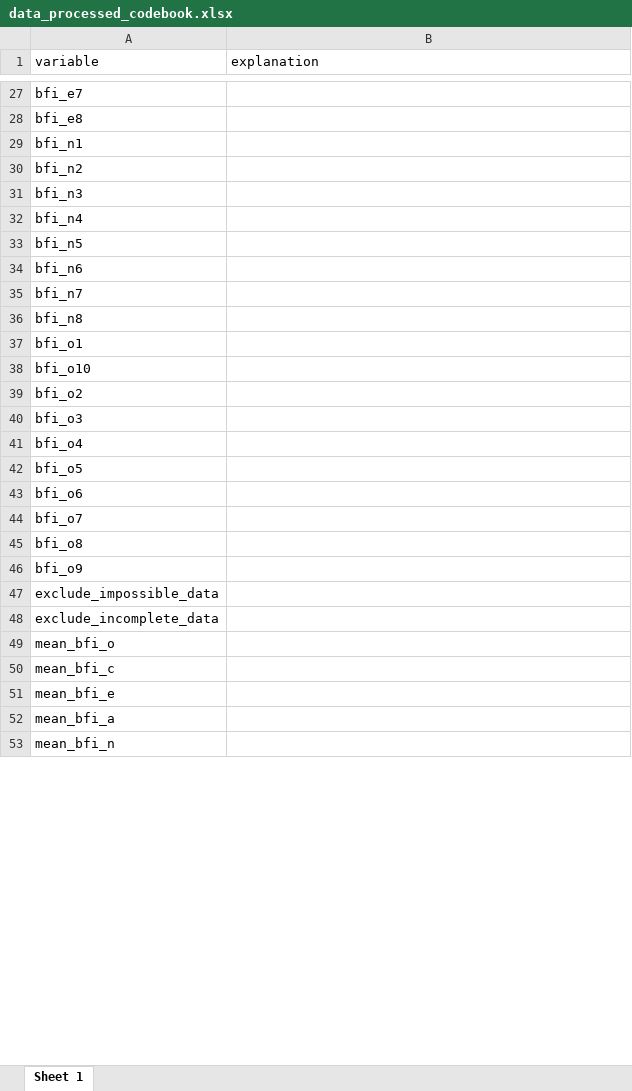
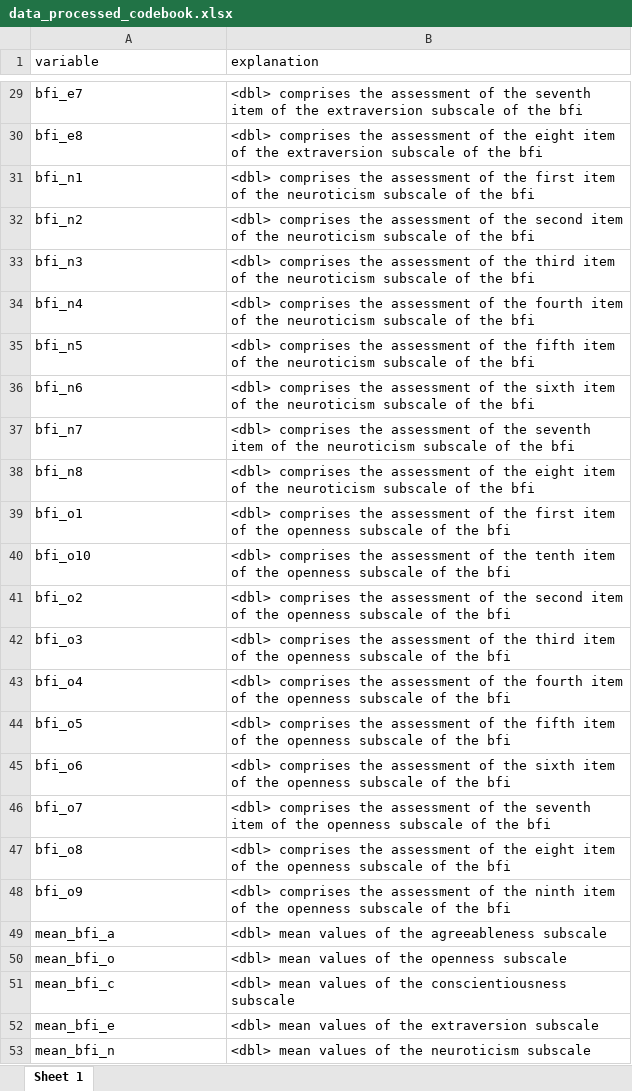
Before and after one commit to thehalb/dpm-assignments, an Excel workbook: personality and race-IAT study/data/processed/data_processed_codebook.xlsx, sheet Sheet 1, drawn as a sheet; only a part is shown, gaps mark what is left out; values as stored, in another font and other column widths than the file's, no borders; removed rows and columns are numbered as before the commit, all else as after; the diff covers the shown part only; the diff names each change by its address in the sheet, - before the commit and + after, or states it on an @@ line.

```diff
--- a/personality and race-IAT study/data/processed/data_processed_codebook.xlsx (sheet Sheet 1)
+++ b/personality and race-IAT study/data/processed/data_processed_codebook.xlsx (sheet Sheet 1)
-B29 (explanation): (empty)
+B29 (explanation): <dbl> comprises the assessment of the seventh item of the extraversion subscale of the bfi
-B30 (explanation): (empty)
+B30 (explanation): <dbl> comprises the assessment of the eight item of the extraversion subscale of the bfi
-B31 (explanation): (empty)
+B31 (explanation): <dbl> comprises the assessment of the first item of the neuroticism subscale of the bfi
-B32 (explanation): (empty)
+B32 (explanation): <dbl> comprises the assessment of the second item of the neuroticism subscale of the bfi
-B33 (explanation): (empty)
+B33 (explanation): <dbl> comprises the assessment of the third item of the neuroticism subscale of the bfi
-B34 (explanation): (empty)
+B34 (explanation): <dbl> comprises the assessment of the fourth item of the neuroticism subscale of the bfi
-B35 (explanation): (empty)
+B35 (explanation): <dbl> comprises the assessment of the fifth item of the neuroticism subscale of the bfi
-B36 (explanation): (empty)
+B36 (explanation): <dbl> comprises the assessment of the sixth item of the neuroticism subscale of the bfi
-B37 (explanation): (empty)
+B37 (explanation): <dbl> comprises the assessment of the seventh item of the neuroticism subscale of the bfi
-B38 (explanation): (empty)
+B38 (explanation): <dbl> comprises the assessment of the eight item of the neuroticism subscale of the bfi
-B39 (explanation): (empty)
+B39 (explanation): <dbl> comprises the assessment of the first item of the openness subscale of the bfi
-B40 (explanation): (empty)
+B40 (explanation): <dbl> comprises the assessment of the tenth item of the openness subscale of the bfi
-B41 (explanation): (empty)
+B41 (explanation): <dbl> comprises the assessment of the second item of the openness subscale of the bfi
-B42 (explanation): (empty)
+B42 (explanation): <dbl> comprises the assessment of the third item of the openness subscale of the bfi
-B43 (explanation): (empty)
+B43 (explanation): <dbl> comprises the assessment of the fourth item of the openness subscale of the bfi
-B44 (explanation): (empty)
+B44 (explanation): <dbl> comprises the assessment of the fifth item of the openness subscale of the bfi
-B45 (explanation): (empty)
+B45 (explanation): <dbl> comprises the assessment of the sixth item of the openness subscale of the bfi
-B46 (explanation): (empty)
+B46 (explanation): <dbl> comprises the assessment of the seventh item of the openness subscale of the bfi
-B47 (explanation): (empty)
+B47 (explanation): <dbl> comprises the assessment of the eight item of the openness subscale of the bfi
-B48 (explanation): (empty)
+B48 (explanation): <dbl> comprises the assessment of the ninth item of the openness subscale of the bfi
-row 47: exclude_impossible_data
-row 48: exclude_incomplete_data
+row 49: mean_bfi_a | <dbl> mean values of the agreeableness subscale
-B50 (explanation): (empty)
+B50 (explanation): <dbl> mean values of the openness subscale
-B51 (explanation): (empty)
+B51 (explanation): <dbl> mean values of the conscientiousness subscale
-B52 (explanation): (empty)
+B52 (explanation): <dbl> mean values of the extraversion subscale
-row 52: mean_bfi_a
-B53 (explanation): (empty)
+B53 (explanation): <dbl> mean values of the neuroticism subscale
```
Also changed, not shown: 6 added rows, 7 removed rows and 26 edited cells elsewhere in this sheet, 17 other files.
